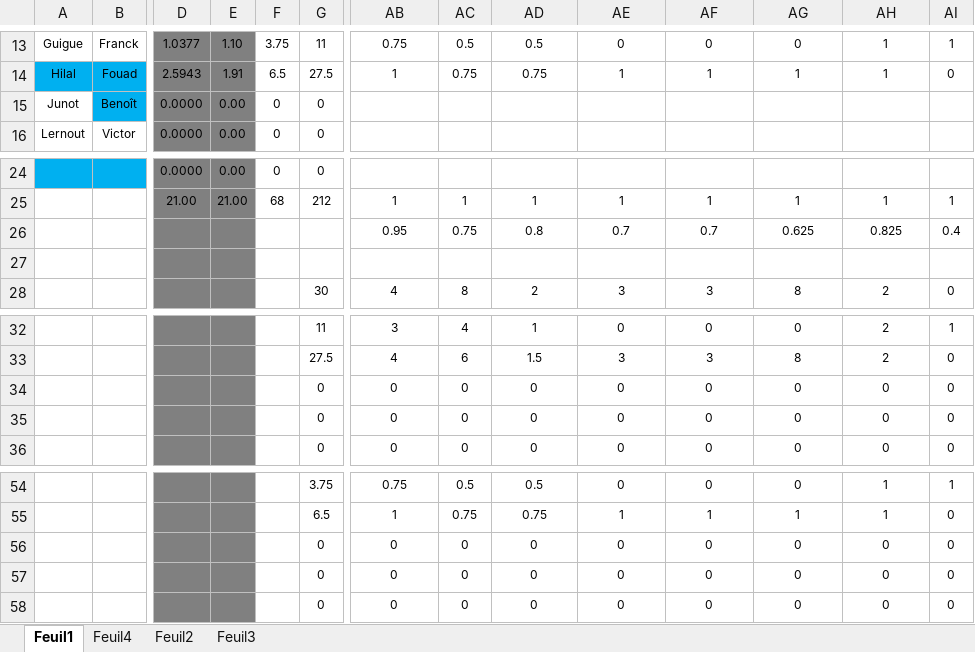
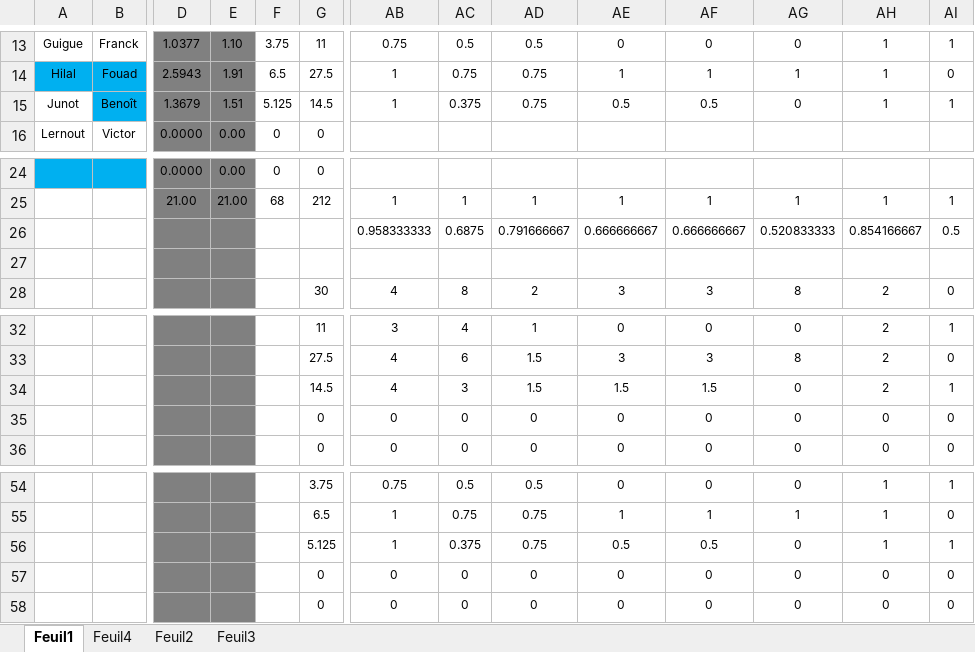
Before and after one commit to chriscerque/RepasPatientGJ52, an Excel workbook: BaremeJavaBaseTest2_GJ52.xlsx, sheet Feuil1, drawn as a sheet; only a part is shown, gaps mark what is left out; values as stored, in another font and other column widths than the file's, no borders; conditional formats not drawn; the diff names each change by its address in the sheet, - before the commit and + after, or states it on an @@ line.

Commit message:
initial

```diff
--- a/BaremeJavaBaseTest2_GJ52.xlsx (sheet Feuil1)
+++ b/BaremeJavaBaseTest2_GJ52.xlsx (sheet Feuil1)
-D15: 0.0000
+D15: 1.3679
-E15: 0.00
+E15: 1.51
-F15: 0
+F15: 5.125
-G15: 0
+G15: 14.5
-AB15: (empty)
+AB15: 1
-AC15: (empty)
+AC15: 0.375
-AD15: (empty)
+AD15: 0.75
-AE15: (empty)
+AE15: 0.5
-AF15: (empty)
+AF15: 0.5
-AG15: (empty)
+AG15: 0
-AH15: (empty)
+AH15: 1
-AI15: (empty)
+AI15: 1
-AB26: 0.95
+AB26: 0.958333333
-AC26: 0.75
+AC26: 0.6875
-AD26: 0.8
+AD26: 0.791666667
-AE26: 0.7
+AE26: 0.666666667
-AF26: 0.7
+AF26: 0.666666667
-AG26: 0.625
+AG26: 0.520833333
-AH26: 0.825
+AH26: 0.854166667
-AI26: 0.4
+AI26: 0.5
-G34: 0
+G34: 14.5
-AB34: 0
+AB34: 4
-AC34: 0
+AC34: 3
-AD34: 0
+AD34: 1.5
-AE34: 0
+AE34: 1.5
-AF34: 0
+AF34: 1.5
-AH34: 0
+AH34: 2
-AI34: 0
+AI34: 1
-G56: 0
+G56: 5.125
-AB56: 0
+AB56: 1
-AC56: 0
+AC56: 0.375
-AD56: 0
+AD56: 0.75
-AE56: 0
+AE56: 0.5
-AF56: 0
+AF56: 0.5
-AH56: 0
+AH56: 1
-AI56: 0
+AI56: 1
```
